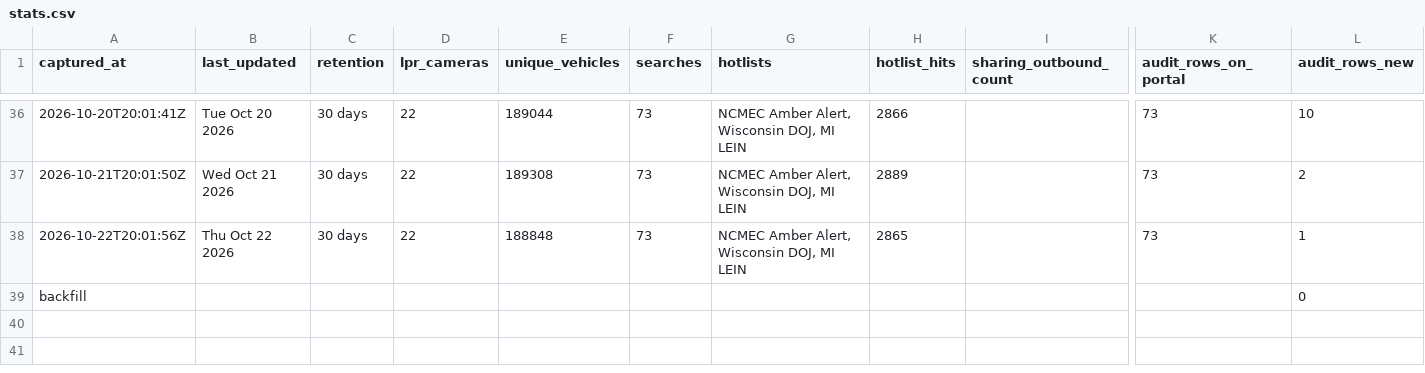
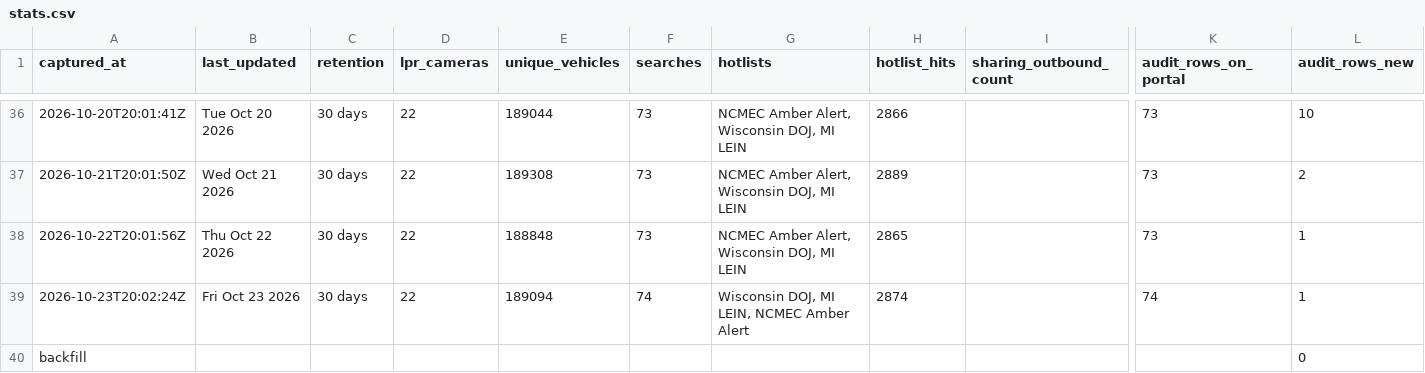
Before and after one commit to Cantica-Systems/mi-flock-transparency, a CSV file: muskegon/data/muskegon-city-pd/stats.csv, drawn as a sheet; only a part is shown, gaps mark what is left out; rows hold the shown columns only; the diff names each change by its address in the sheet, - before the commit and + after, or states it on an @@ line.

Commit message:
Update at 2026-10-23T20:04Z (muskegon-city-pd +1)

```diff
--- a/muskegon/data/muskegon-city-pd/stats.csv
+++ b/muskegon/data/muskegon-city-pd/stats.csv
+row 39: 2026-10-23T20:02:24Z | Fri Oct 23 2026 | 30 days | 22 | 189094 | 74 | Wisconsin DOJ, MI LEIN, NCMEC Amber Alert | 2874 |  | 74 | 1
```
Also changed, not shown: muskegon/data/muskegon-city-pd/2026-10.csv, muskegon/raw/muskegon-city-pd/audit.csv, 2 other files.
